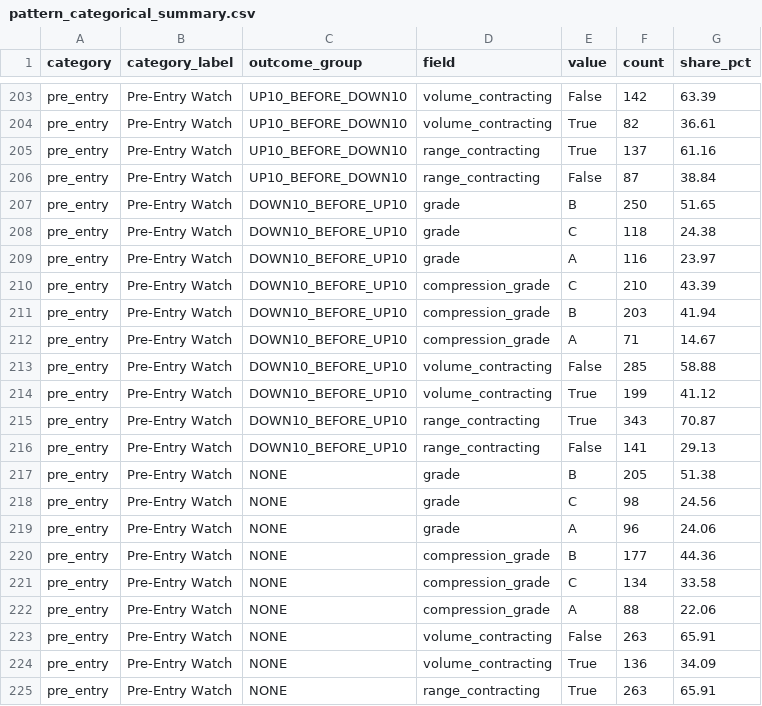
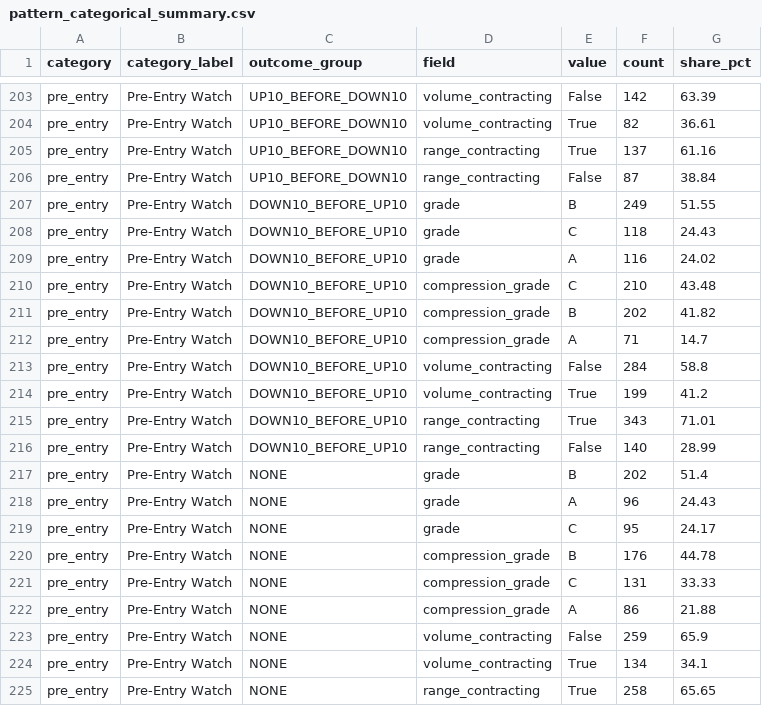
Before and after one commit to fwd5t2g5cw-ops/-daily-market-scanner, a CSV file: latest/six_signal_10pct/pattern_categorical_summary.csv, drawn as a sheet; only a part is shown, gaps mark what is left out; the diff covers the shown part only.

```diff
--- a/latest/six_signal_10pct/pattern_categorical_summary.csv
+++ b/latest/six_signal_10pct/pattern_categorical_summary.csv
@@ -206,20 +206,20 @@ pre_entry,Pre-Entry Watch,UP10_BEFORE_DOWN10,range_contracting,True,137,61.16
 pre_entry,Pre-Entry Watch,UP10_BEFORE_DOWN10,range_contracting,False,87,38.84
-pre_entry,Pre-Entry Watch,DOWN10_BEFORE_UP10,grade,B,250,51.65
-pre_entry,Pre-Entry Watch,DOWN10_BEFORE_UP10,grade,C,118,24.38
-pre_entry,Pre-Entry Watch,DOWN10_BEFORE_UP10,grade,A,116,23.97
-pre_entry,Pre-Entry Watch,DOWN10_BEFORE_UP10,compression_grade,C,210,43.39
-pre_entry,Pre-Entry Watch,DOWN10_BEFORE_UP10,compression_grade,B,203,41.94
-pre_entry,Pre-Entry Watch,DOWN10_BEFORE_UP10,compression_grade,A,71,14.67
-pre_entry,Pre-Entry Watch,DOWN10_BEFORE_UP10,volume_contracting,False,285,58.88
-pre_entry,Pre-Entry Watch,DOWN10_BEFORE_UP10,volume_contracting,True,199,41.12
-pre_entry,Pre-Entry Watch,DOWN10_BEFORE_UP10,range_contracting,True,343,70.87
-pre_entry,Pre-Entry Watch,DOWN10_BEFORE_UP10,range_contracting,False,141,29.13
-pre_entry,Pre-Entry Watch,NONE,grade,B,205,51.38
-pre_entry,Pre-Entry Watch,NONE,grade,C,98,24.56
-pre_entry,Pre-Entry Watch,NONE,grade,A,96,24.06
-pre_entry,Pre-Entry Watch,NONE,compression_grade,B,177,44.36
-pre_entry,Pre-Entry Watch,NONE,compression_grade,C,134,33.58
-pre_entry,Pre-Entry Watch,NONE,compression_grade,A,88,22.06
-pre_entry,Pre-Entry Watch,NONE,volume_contracting,False,263,65.91
-pre_entry,Pre-Entry Watch,NONE,volume_contracting,True,136,34.09
-pre_entry,Pre-Entry Watch,NONE,range_contracting,True,263,65.91
+pre_entry,Pre-Entry Watch,DOWN10_BEFORE_UP10,grade,B,249,51.55
+pre_entry,Pre-Entry Watch,DOWN10_BEFORE_UP10,grade,C,118,24.43
+pre_entry,Pre-Entry Watch,DOWN10_BEFORE_UP10,grade,A,116,24.02
+pre_entry,Pre-Entry Watch,DOWN10_BEFORE_UP10,compression_grade,C,210,43.48
+pre_entry,Pre-Entry Watch,DOWN10_BEFORE_UP10,compression_grade,B,202,41.82
+pre_entry,Pre-Entry Watch,DOWN10_BEFORE_UP10,compression_grade,A,71,14.7
+pre_entry,Pre-Entry Watch,DOWN10_BEFORE_UP10,volume_contracting,False,284,58.8
+pre_entry,Pre-Entry Watch,DOWN10_BEFORE_UP10,volume_contracting,True,199,41.2
+pre_entry,Pre-Entry Watch,DOWN10_BEFORE_UP10,range_contracting,True,343,71.01
+pre_entry,Pre-Entry Watch,DOWN10_BEFORE_UP10,range_contracting,False,140,28.99
+pre_entry,Pre-Entry Watch,NONE,grade,B,202,51.4
+pre_entry,Pre-Entry Watch,NONE,grade,A,96,24.43
+pre_entry,Pre-Entry Watch,NONE,grade,C,95,24.17
+pre_entry,Pre-Entry Watch,NONE,compression_grade,B,176,44.78
+pre_entry,Pre-Entry Watch,NONE,compression_grade,C,131,33.33
+pre_entry,Pre-Entry Watch,NONE,compression_grade,A,86,21.88
+pre_entry,Pre-Entry Watch,NONE,volume_contracting,False,259,65.9
+pre_entry,Pre-Entry Watch,NONE,volume_contracting,True,134,34.1
+pre_entry,Pre-Entry Watch,NONE,range_contracting,True,258,65.65
```
Also changed, not shown: 143 edited cells elsewhere in this file, latest/six_signal_10pct/all_signal_forward_performance.csv, latest/six_signal_10pct/category_market_summary.csv, 4 other files.
